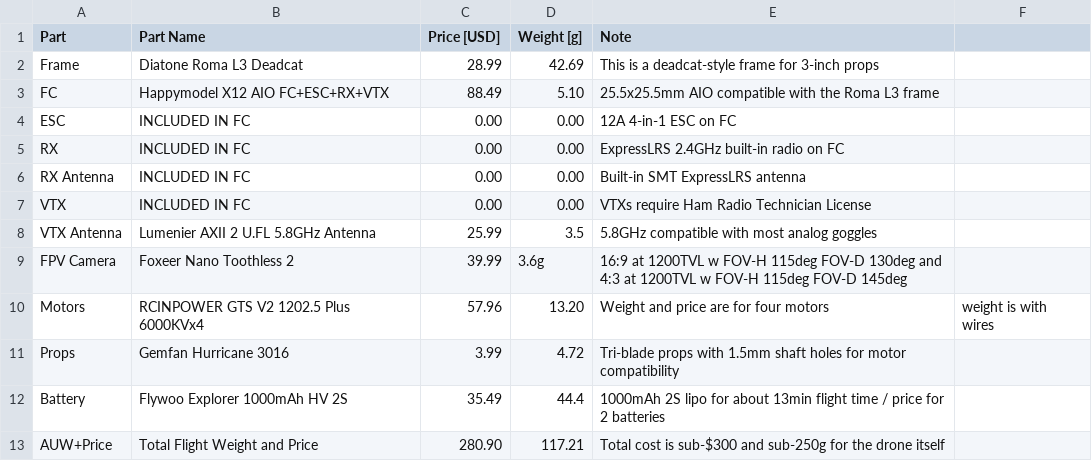
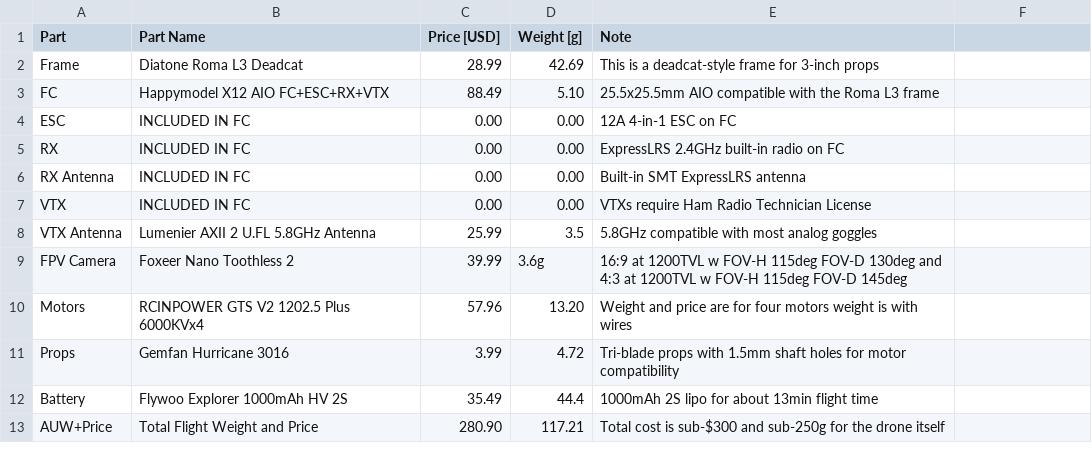
Before and after one commit to ShelfofSheElfs/Anarchist-FPV, a CSV file: exampledrone.csv, drawn as a sheet.

Commit message:
Update exampledrone.csv

```diff
--- a/exampledrone.csv
+++ b/exampledrone.csv
@@ -9,5 +9,5 @@ VTX Antenna, Lumenier AXII 2 U.FL 5.8GHz Antenna, 25.99, 3.5, 5.8GHz compatible
 FPV Camera, Foxeer Nano Toothless 2, 39.99, 3.6g, 16:9 at 1200TVL w FOV-H 115deg FOV-D 130deg and 4:3 at 1200TVL w FOV-H 115deg FOV-D 145deg
-Motors, RCINPOWER GTS V2 1202.5 Plus 6000KVx4, 57.96, 13.20, Weight and price are for four motors, weight is with wires
+Motors, RCINPOWER GTS V2 1202.5 Plus 6000KVx4, 57.96, 13.20, Weight and price are for four motors weight is with wires
 Props, Gemfan Hurricane 3016, 3.99, 4.72, Tri-blade props with 1.5mm shaft holes for motor compatibility
-Battery, Flywoo Explorer 1000mAh HV 2S, 35.49, 44.4, 1000mAh 2S lipo for about 13min flight time / price for 2 batteries
+Battery, Flywoo Explorer 1000mAh HV 2S, 35.49, 44.4, 1000mAh 2S lipo for about 13min flight time
 AUW+Price, Total Flight Weight and Price, 280.90, 117.21, Total cost is sub-$300 and sub-250g for the drone itself
```
